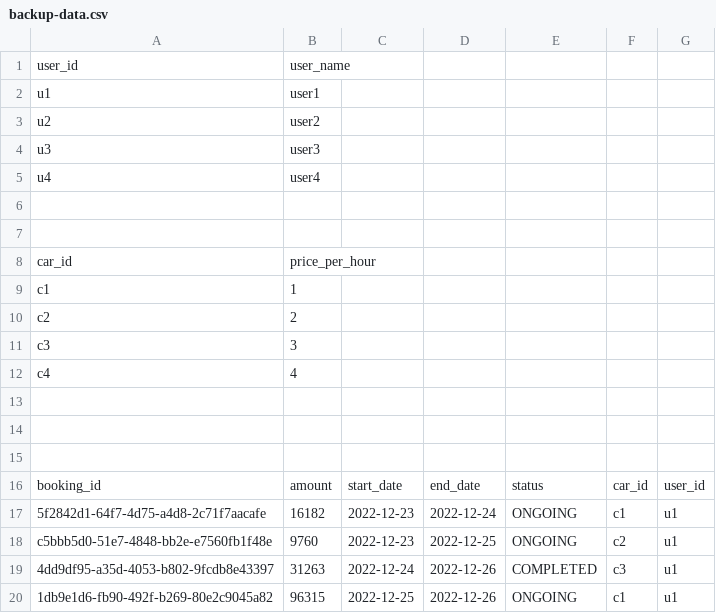
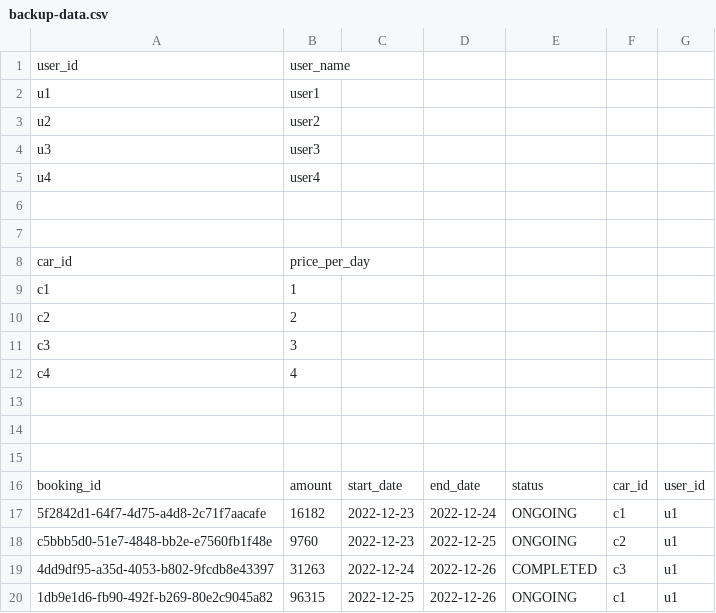
Before and after one commit to anujmnit71/carbooking, a CSV file: data/backup-data.csv, drawn as a sheet.

```diff
--- a/data/backup-data.csv
+++ b/data/backup-data.csv
@@ -7,3 +7,3 @@ u4,user4
 
-car_id,price_per_hour
+car_id,price_per_day
 c1,1
```
Also changed, not shown: 8 other files.
